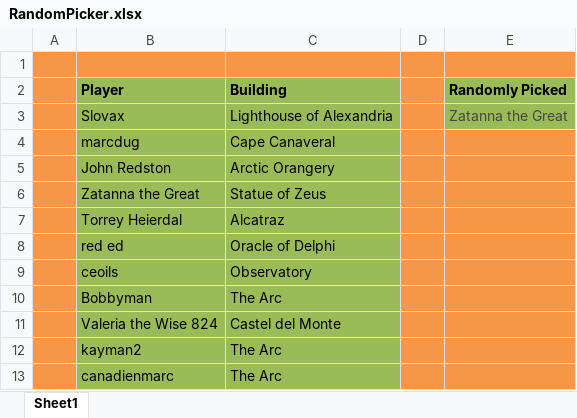
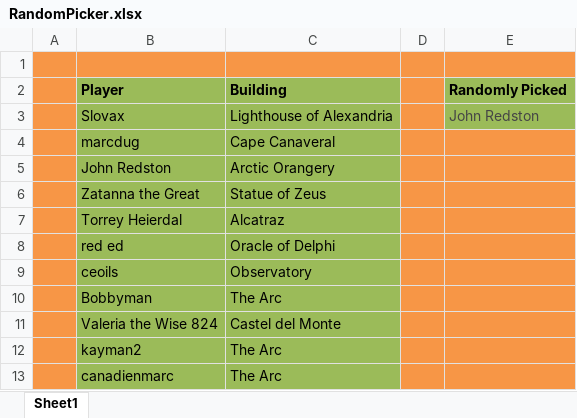
Before and after one commit to LazarusLottery/LazarusLottery.github.io, an Excel workbook: RandomPicker.xlsx, sheet Sheet1, drawn as a sheet; values as stored, in another font and other column widths than the file's, no borders; the diff names each change by its address in the sheet, - before the commit and + after, or states it on an @@ line.

```diff
--- a/RandomPicker.xlsx (sheet Sheet1)
+++ b/RandomPicker.xlsx (sheet Sheet1)
-E3 (Randomly Picked): Zatanna the Great
+E3 (Randomly Picked): John Redston
```
Also changed, not shown: 2 other files.
